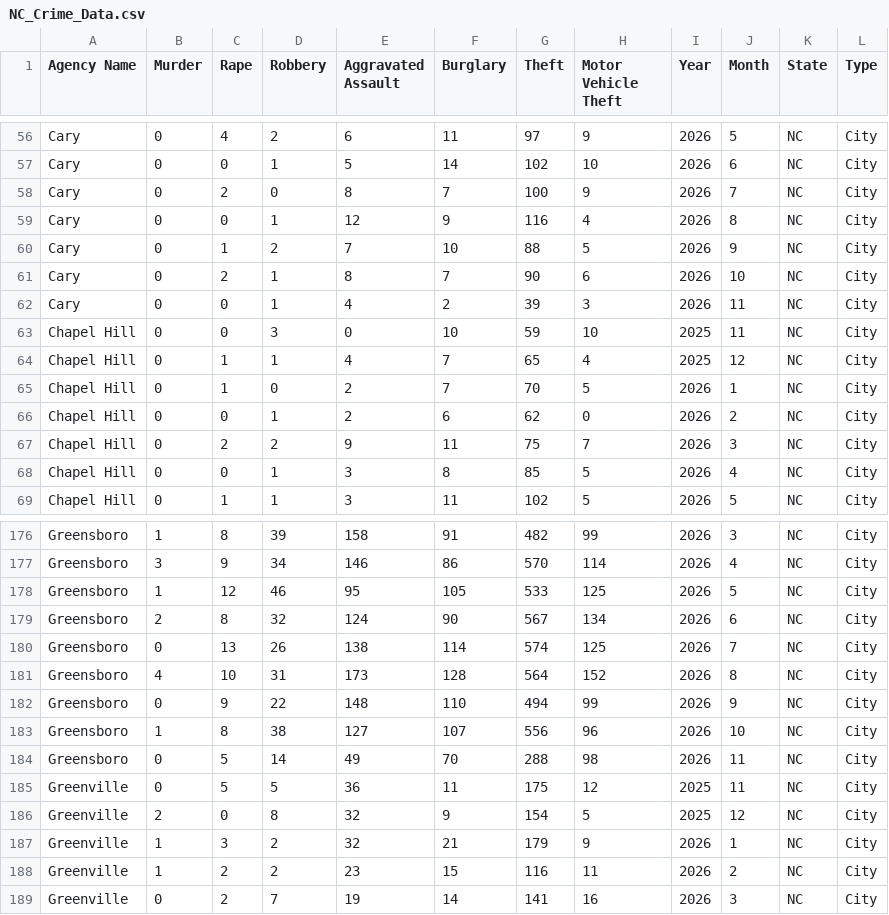
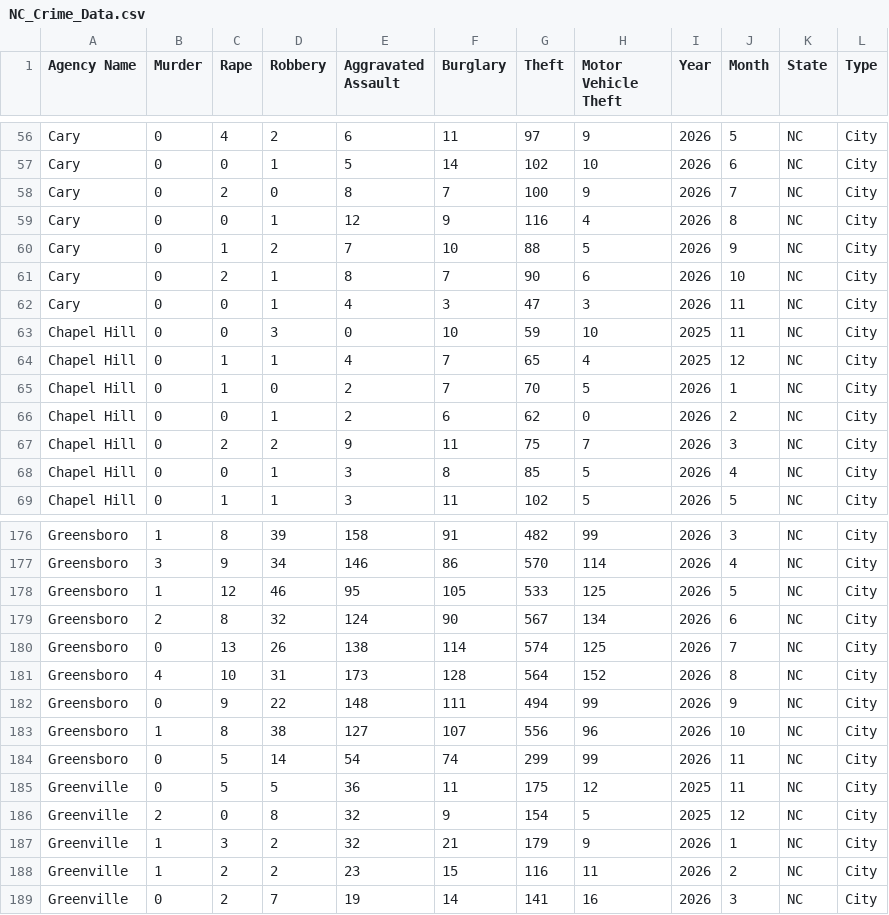
Before and after one commit to AH-Datalytics/nc-crime-output, a CSV file: NC_Crime_Data.csv, drawn as a sheet; only a part is shown, gaps mark what is left out.

```diff
--- a/NC_Crime_Data.csv
+++ b/NC_Crime_Data.csv
@@ -61,3 +61,3 @@ Cary,0,1,2,7,10,88,5,2026,9,NC,City
 Cary,0,2,1,8,7,90,6,2026,10,NC,City
-Cary,0,0,1,4,2,39,3,2026,11,NC,City
+Cary,0,0,1,4,3,47,3,2026,11,NC,City
 Chapel Hill,0,0,3,0,10,59,10,2025,11,NC,City
@@ -181,5 +181,5 @@ Greensboro,0,13,26,138,114,574,125,2026,7,NC,City
 Greensboro,4,10,31,173,128,564,152,2026,8,NC,City
-Greensboro,0,9,22,148,110,494,99,2026,9,NC,City
+Greensboro,0,9,22,148,111,494,99,2026,9,NC,City
 Greensboro,1,8,38,127,107,556,96,2026,10,NC,City
-Greensboro,0,5,14,49,70,288,98,2026,11,NC,City
+Greensboro,0,5,14,54,74,299,99,2026,11,NC,City
 Greenville,0,5,5,36,11,175,12,2025,11,NC,City
```
